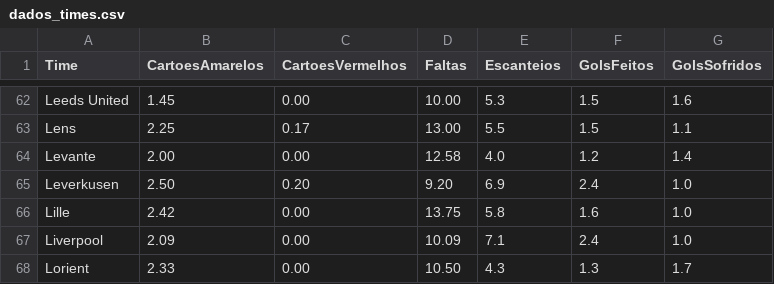
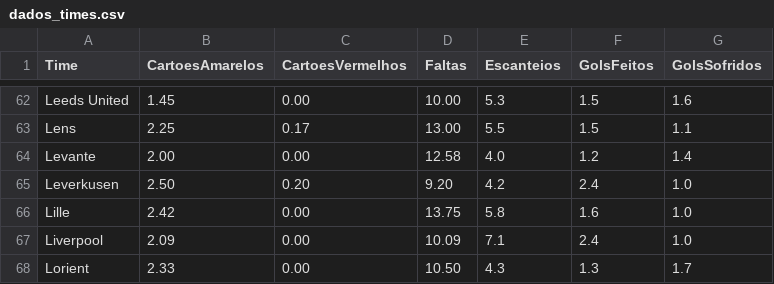
Before and after one commit to fonsecaorg-ux/fut-app, a CSV file: dados_times.csv, drawn as a sheet; only a part is shown, gaps mark what is left out.

Commit message:
Update dados_times.csv

```diff
--- a/dados_times.csv
+++ b/dados_times.csv
@@ -64,3 +64,3 @@ Lens,2.25,0.17,13.00,5.5,1.5,1.1
 Levante,2.00,0.00,12.58,4.0,1.2,1.4
-Leverkusen,2.50,0.20,9.20,6.9,2.4,1.0
+Leverkusen,2.50,0.20,9.20,4.2,2.4,1.0
 Lille,2.42,0.00,13.75,5.8,1.6,1.0
```
